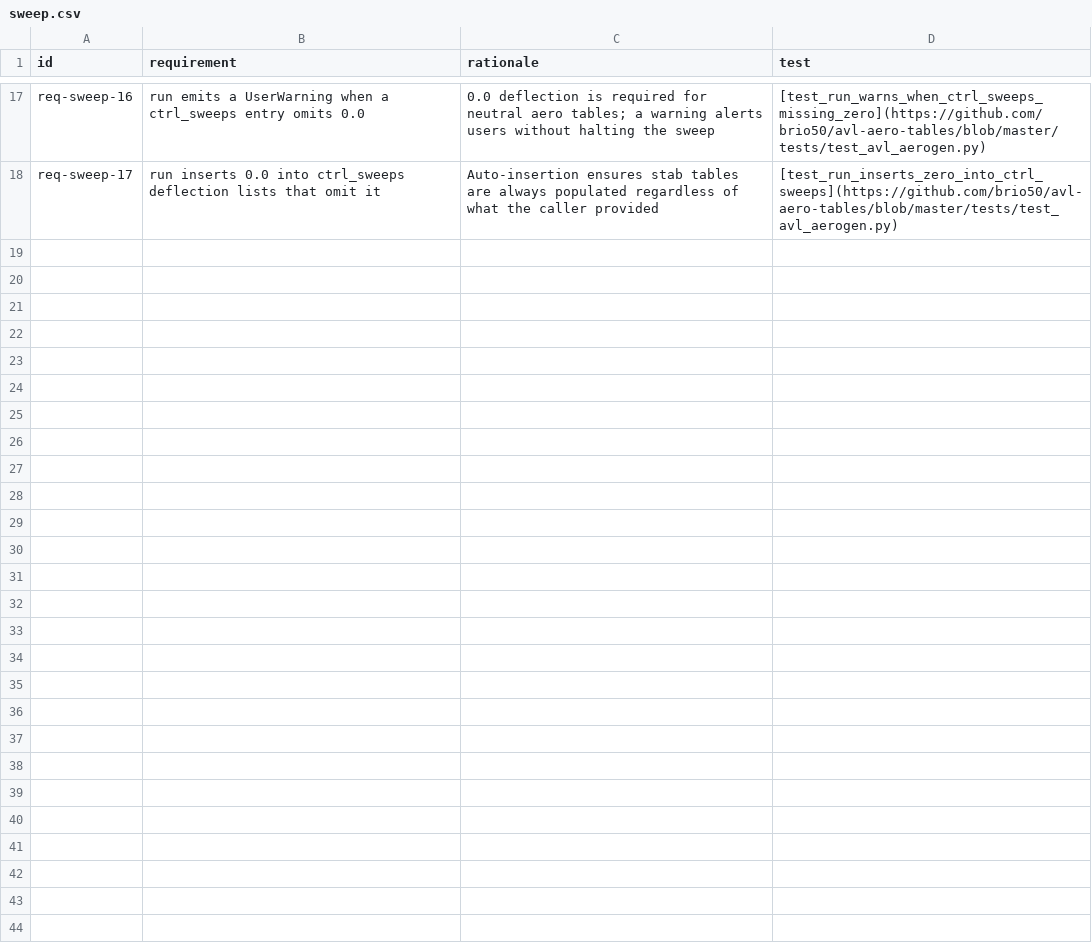
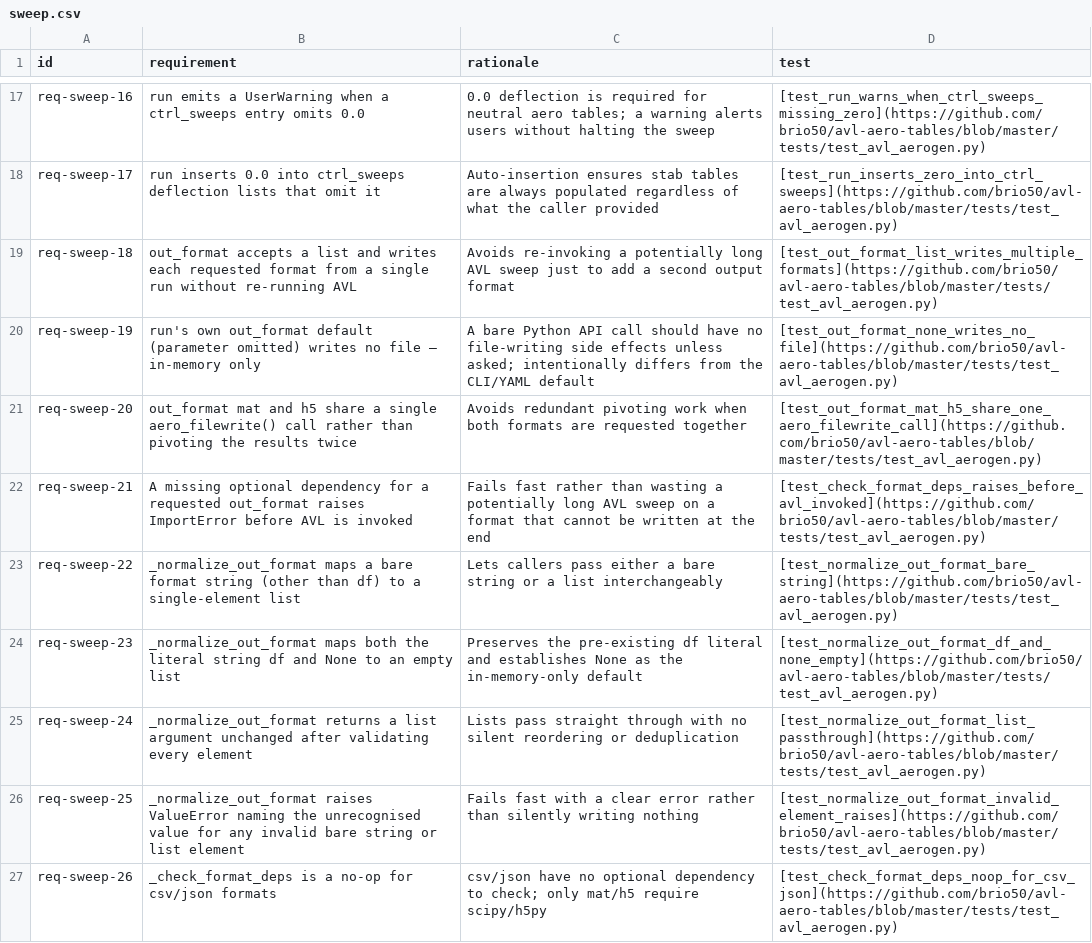
Before and after one commit to brio50/AVL-Aero-Tables, a CSV file: docs/dev/reqs/sweep.csv, drawn as a sheet; only a part is shown, gaps mark what is left out; the diff names each change by its address in the sheet, - before the commit and + after, or states it on an @@ line.

```diff
--- a/docs/dev/reqs/sweep.csv
+++ b/docs/dev/reqs/sweep.csv
+row 19: req-sweep-18 | out_format accepts a list and writes each requested format from a single run without re-running AVL | Avoids re-invoking a potentially long AVL sweep just to add a second output format | [test_out_format_list_writes_multiple_formats](https://github.com/brio50/avl-aero-tables/blob/master/tests/test_avl_aerogen.py)
+row 20: req-sweep-19 | run's own out_format default (parameter omitted) writes no file — in-memory only | A bare Python API call should have no file-writing side effects unless asked; intentionally differs from the CLI/YAML default | [test_out_format_none_writes_no_file](https://github.com/brio50/avl-aero-tables/blob/master/tests/test_avl_aerogen.py)
+row 21: req-sweep-20 | out_format mat and h5 share a single aero_filewrite() call rather than pivoting the results twice | Avoids redundant pivoting work when both formats are requested together | [test_out_format_mat_h5_share_one_aero_filewrite_call](https://github.com/brio50/avl-aero-tables/blob/master/tests/test_avl_aerogen.py)
+row 22: req-sweep-21 | A missing optional dependency for a requested out_format raises ImportError before AVL is invoked | Fails fast rather than wasting a potentially long AVL sweep on a format that cannot be written at the end | [test_check_format_deps_raises_before_avl_invoked](https://github.com/brio50/avl-aero-tables/blob/master/tests/test_avl_aerogen.py)
+row 23: req-sweep-22 | _normalize_out_format maps a bare format string (other than df) to a single-element list | Lets callers pass either a bare string or a list interchangeably | [test_normalize_out_format_bare_string](https://github.com/brio50/avl-aero-tables/blob/master/tests/test_avl_aerogen.py)
+row 24: req-sweep-23 | _normalize_out_format maps both the literal string df and None to an empty list | Preserves the pre-existing df literal and establishes None as the in-memory-only default | [test_normalize_out_format_df_and_none_empty](https://github.com/brio50/avl-aero-tables/blob/master/tests/test_avl_aerogen.py)
+row 25: req-sweep-24 | _normalize_out_format returns a list argument unchanged after validating every element | Lists pass straight through with no silent reordering or deduplication | [test_normalize_out_format_list_passthrough](https://github.com/brio50/avl-aero-tables/blob/master/tests/test_avl_aerogen.py)
+row 26: req-sweep-25 | _normalize_out_format raises ValueError naming the unrecognised value for any invalid bare string or list element | Fails fast with a clear error rather than silently writing nothing | [test_normalize_out_format_invalid_element_raises](https://github.com/brio50/avl-aero-tables/blob/master/tests/test_avl_aerogen.py)
+row 27: req-sweep-26 | _check_format_deps is a no-op for csv/json formats | csv/json have no optional dependency to check; only mat/h5 require scipy/h5py | [test_check_format_deps_noop_for_csv_json](https://github.com/brio50/avl-aero-tables/blob/master/tests/test_avl_aerogen.py)
```
Also changed, not shown: docs/dev/reqs/cli.csv, 11 other files.
